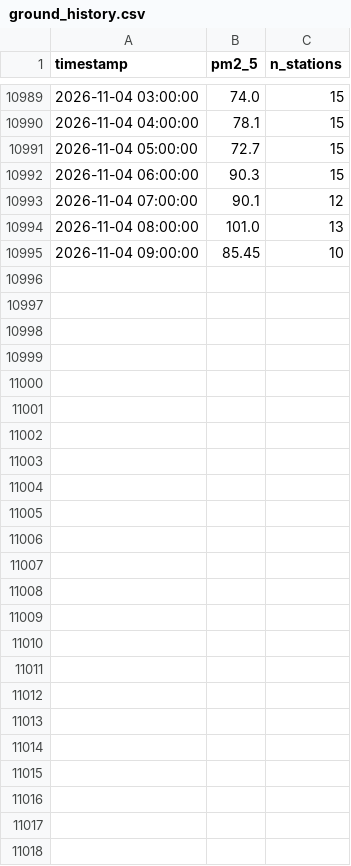
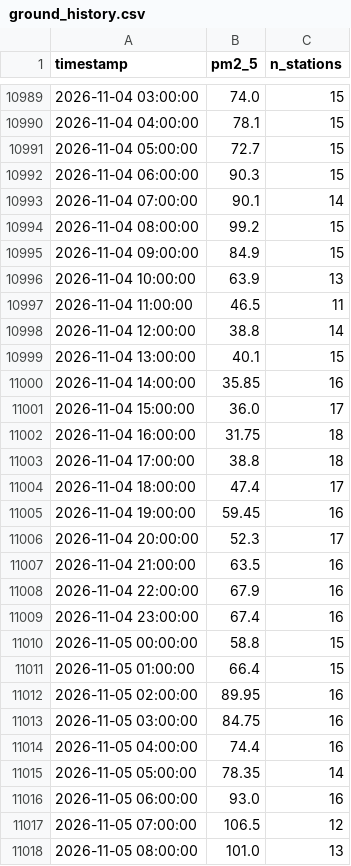
Before and after one commit to MufeedHaider/karachi-aqi-predictor, a CSV file: data/ground_history.csv, drawn as a sheet; only a part is shown, gaps mark what is left out.

```diff
--- a/data/ground_history.csv
+++ b/data/ground_history.csv
@@ -10992,4 +10992,27 @@ timestamp,pm2_5,n_stations
 2026-11-04 06:00:00,90.3,15
-2026-11-04 07:00:00,90.1,12
-2026-11-04 08:00:00,101.0,13
-2026-11-04 09:00:00,85.45,10
+2026-11-04 07:00:00,90.1,14
+2026-11-04 08:00:00,99.2,15
+2026-11-04 09:00:00,84.9,15
+2026-11-04 10:00:00,63.9,13
+2026-11-04 11:00:00,46.5,11
+2026-11-04 12:00:00,38.8,14
+2026-11-04 13:00:00,40.1,15
+2026-11-04 14:00:00,35.85,16
+2026-11-04 15:00:00,36.0,17
+2026-11-04 16:00:00,31.75,18
+2026-11-04 17:00:00,38.8,18
+2026-11-04 18:00:00,47.4,17
+2026-11-04 19:00:00,59.45,16
+2026-11-04 20:00:00,52.3,17
+2026-11-04 21:00:00,63.5,16
+2026-11-04 22:00:00,67.9,16
+2026-11-04 23:00:00,67.4,16
+2026-11-05 00:00:00,58.8,15
+2026-11-05 01:00:00,66.4,15
+2026-11-05 02:00:00,89.95,16
+2026-11-05 03:00:00,84.75,16
+2026-11-05 04:00:00,74.4,16
+2026-11-05 05:00:00,78.35,14
+2026-11-05 06:00:00,93.0,16
+2026-11-05 07:00:00,106.5,12
+2026-11-05 08:00:00,101.0,13
```
Also changed, not shown: data/forecast_72hr.csv, data/recent_history.csv, 14 other files.
